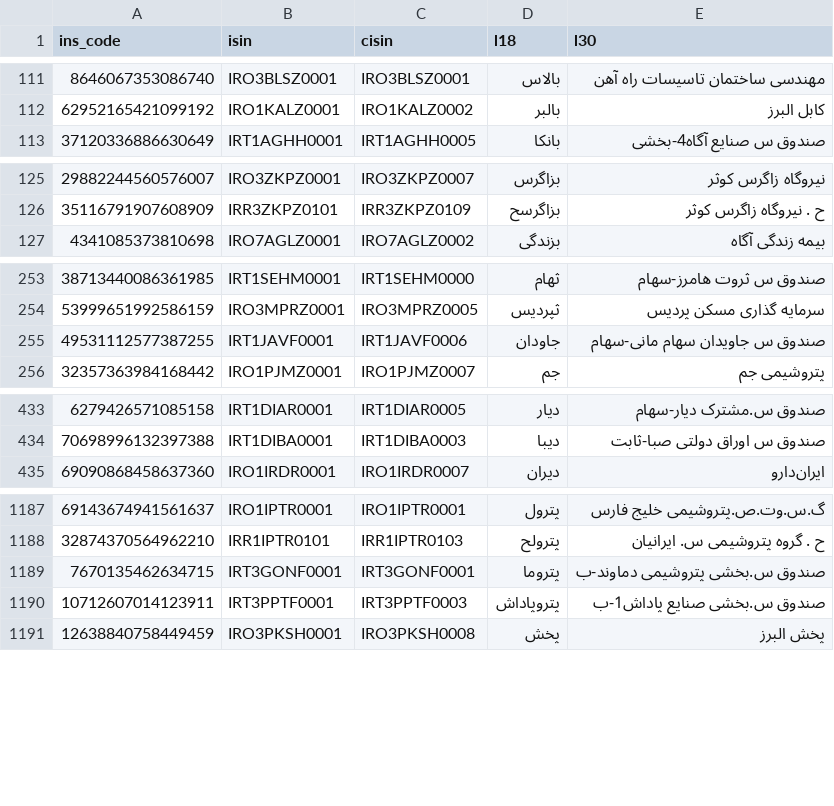
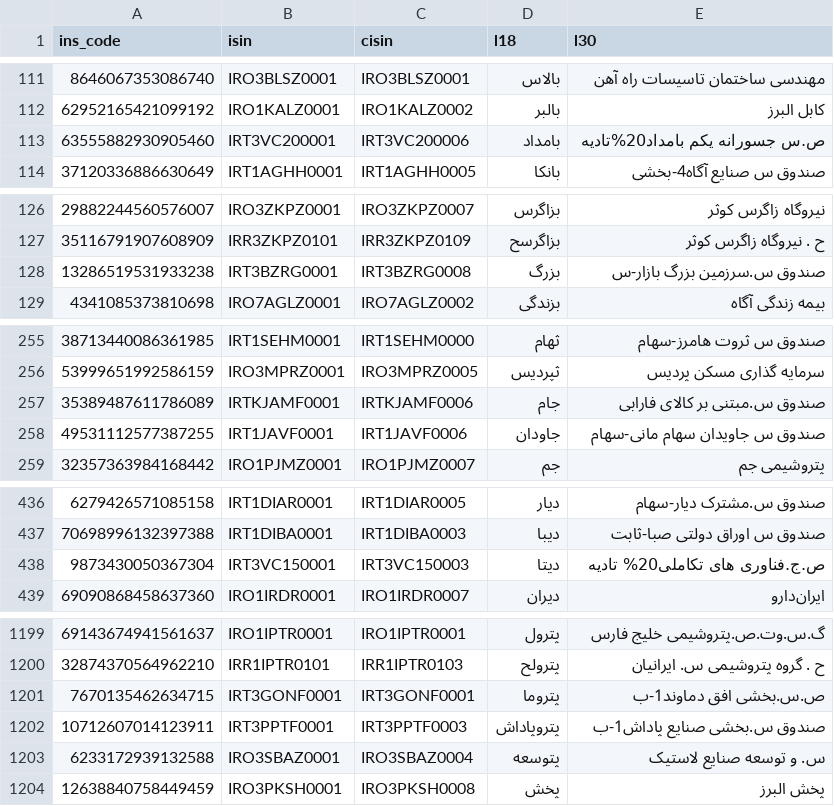
Before and after one commit to 5j9/tsetmc, a CSV file: tsetmc/dataset/dataset.csv, drawn as a sheet; only a part is shown, gaps mark what is left out; the diff covers the shown part only.

Commit message:
update dataset

```diff
--- a/tsetmc/dataset/dataset.csv
+++ b/tsetmc/dataset/dataset.csv
@@ -112,2 +112,3 @@
 62952165421099192,IRO1KALZ0001,IRO1KALZ0002,بالبر,کابل‌ البرز
+63555882930905460,IRT3VC200001,IRT3VC200006,بامداد,ص.س جسورانه یکم بامداد20%تادیه
 37120336886630649,IRT1AGHH0001,IRT1AGHH0005,بانکا,صندوق س صنایع آگاه4-بخشی
@@ -126,2 +127,3 @@
 35116791907608909,IRR3ZKPZ0101,IRR3ZKPZ0109,بزاگرسح,ح . نیروگاه زاگرس کوثر
+13286519531933238,IRT3BZRG0001,IRT3BZRG0008,بزرگ,صندوق س.سرزمین بزرگ بازار-س
 4341085373810698,IRO7AGLZ0001,IRO7AGLZ0002,بزندگی,بیمه زندگی آگاه
@@ -254,2 +256,3 @@
 53999651992586159,IRO3MPRZ0001,IRO3MPRZ0005,ثپردیس,سرمایه گذاری مسکن پردیس
+35389487611786089,IRTKJAMF0001,IRTKJAMF0006,جام,صندوق س.مبتنی بر کالای فارابی
 49531112577387255,IRT1JAVF0001,IRT1JAVF0006,جاودان,صندوق س جاویدان سهام مانی-سهام
@@ -434,2 +437,3 @@
 70698996132397388,IRT1DIBA0001,IRT1DIBA0003,دیبا,صندوق س اوراق دولتی صبا-ثابت
+9873430050367304,IRT3VC150001,IRT3VC150003,دیتا,ص.ج.فناوری های تکاملی20% تادیه
 69090868458637360,IRO1IRDR0001,IRO1IRDR0007,دیران,ایران‌دارو
@@ -1188,4 +1200,5 @@
 32874370564962210,IRR1IPTR0101,IRR1IPTR0103,پترولح,ح . گروه پتروشیمی س. ایرانیان
-7670135462634715,IRT3GONF0001,IRT3GONF0001,پتروما,صندوق س.بخشی پتروشیمی دماوند-ب
+7670135462634715,IRT3GONF0001,IRT3GONF0001,پتروما,ص.س.بخشی افق دماوند1-ب
 10712607014123911,IRT3PPTF0001,IRT3PPTF0003,پتروپاداش,صندوق س.بخشی صنایع پاداش1-ب
+6233172939132588,IRO3SBAZ0001,IRO3SBAZ0004,پتوسعه,س. و توسعه صنایع لاستیک
 12638840758449459,IRO3PKSH0001,IRO3PKSH0008,پخش,پخش البرز
```
Also changed, not shown: 9 added rows and 10 edited cells elsewhere in this file, 1 other file.
